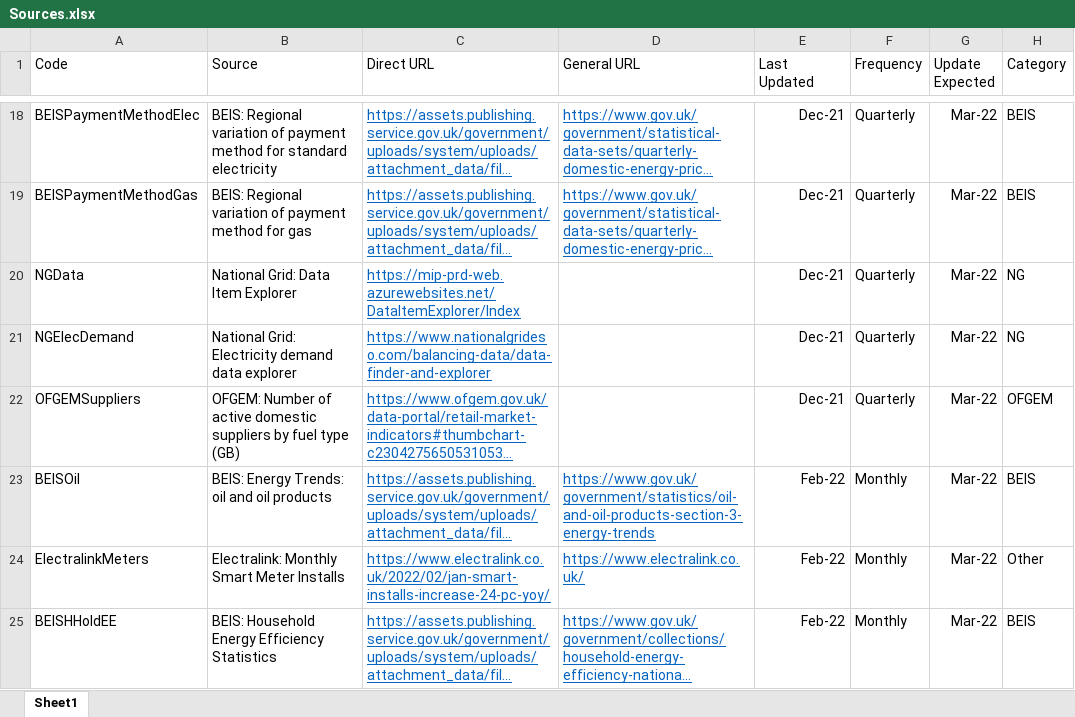
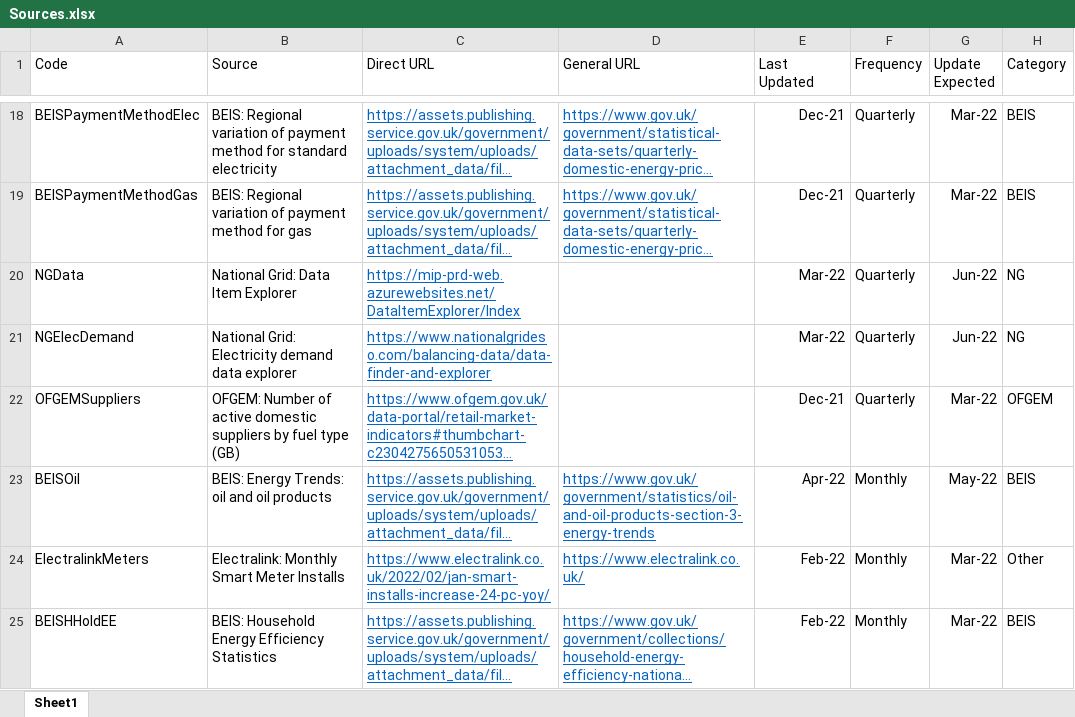
Before and after one commit to sallysemple/Scottish-Energy-Statistics-Hub, an Excel workbook: Structure/Sources.xlsx, sheet Sheet1, drawn as a sheet; only a part is shown, gaps mark what is left out; long unchanged cells end in …; values as stored, in another font and other column widths than the file's, no borders; table styles not drawn; the diff names each change by its address in the sheet, - before the commit and + after, or states it on an @@ line.

```diff
--- a/Structure/Sources.xlsx (sheet Sheet1)
+++ b/Structure/Sources.xlsx (sheet Sheet1)
-E20:E21 (Last Updated): Dec-21
+E20:E21 (Last Updated): Mar-22
-G20:G21 (Update Expected): Mar-22
+G20:G21 (Update Expected): Jun-22
-E23 (Last Updated): Feb-22
+E23 (Last Updated): Apr-22
-G23 (Update Expected): Mar-22
+G23 (Update Expected): May-22
```
Also changed, not shown: 8 other files.
